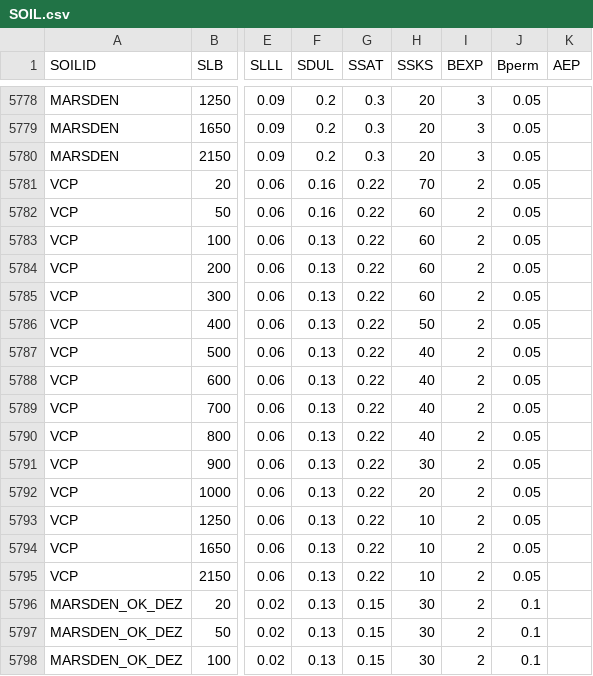
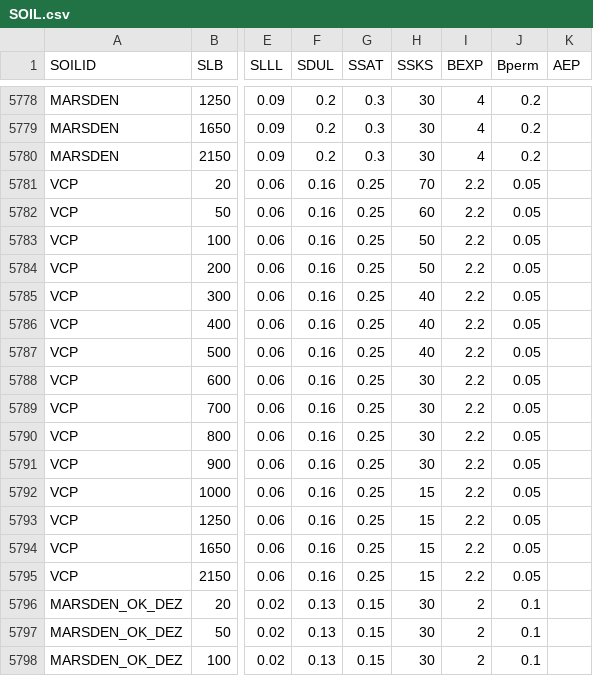
Before and after one commit to JBortolucci/ECOSMOS, a CSV file: inst/input/SOIL.csv, drawn as a sheet; only a part is shown, gaps mark what is left out; the diff covers the shown part only; the diff names each change by its address in the sheet, - before the commit and + after, or states it on an @@ line.

```diff
--- a/inst/input/SOIL.csv
+++ b/inst/input/SOIL.csv
-H5778:H5780 (SSKS): 20
+H5778:H5780 (SSKS): 30
-I5778:I5780 (BEXP): 3
+I5778:I5780 (BEXP): 4
-J5778:J5780 (Bperm): 0.05
+J5778:J5780 (Bperm): 0.2
-G5781:G5795 (SSAT): 0.22
+G5781:G5795 (SSAT): 0.25
-I5781:I5795 (BEXP): 2
+I5781:I5795 (BEXP): 2.2
-F5783:F5795 (SDUL): 0.13
+F5783:F5795 (SDUL): 0.16
-H5783:H5784 (SSKS): 60
+H5783:H5784 (SSKS): 50
-H5785 (SSKS): 60
+H5785 (SSKS): 40
-H5786 (SSKS): 50
+H5786 (SSKS): 40
-H5788:H5790 (SSKS): 40
+H5788:H5790 (SSKS): 30
-H5792 (SSKS): 20
+H5792 (SSKS): 15
-H5793:H5795 (SSKS): 10
+H5793:H5795 (SSKS): 15
```
Also changed, not shown: 91 edited cells elsewhere in this file, inst/Template_Simulation_Control_ECOSMOS_CANA.csv, 1 other file.
